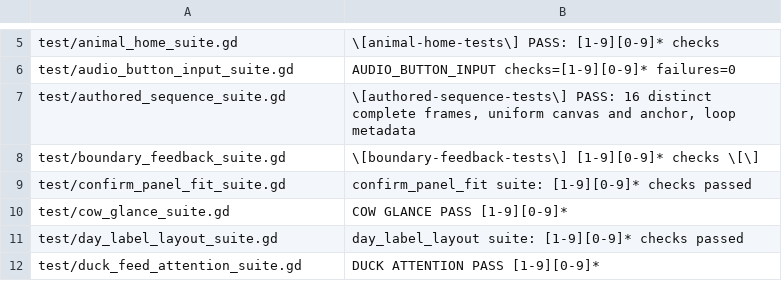
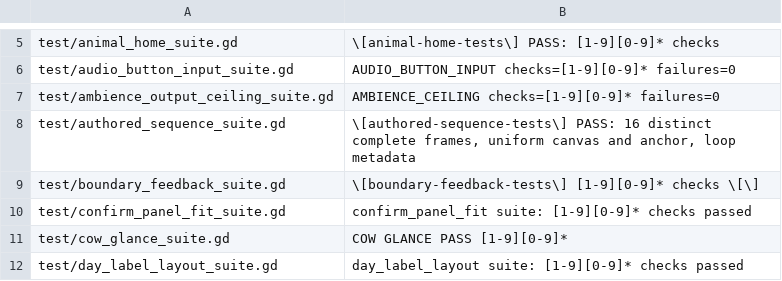
Before and after one commit to narutojzm1-dot/youjia, a TSV file: tools/lib/godot_suite_completions.tsv, drawn as a sheet; only a part is shown, gaps mark what is left out; the shorter side is filled out with more unchanged rows; the diff names each change by its address in the sheet, - before the commit and + after, or states it on an @@ line.

Commit message:
[CODEX-LEAD][#535] apply ambience output ceiling and record eight playtest requirements

```diff
--- a/tools/lib/godot_suite_completions.tsv
+++ b/tools/lib/godot_suite_completions.tsv
+row 7: test/ambience_output_ceiling_suite.gd | AMBIENCE_CEILING checks=[1-9][0-9]* failures=0
```
Also changed, not shown: 11 other files.
